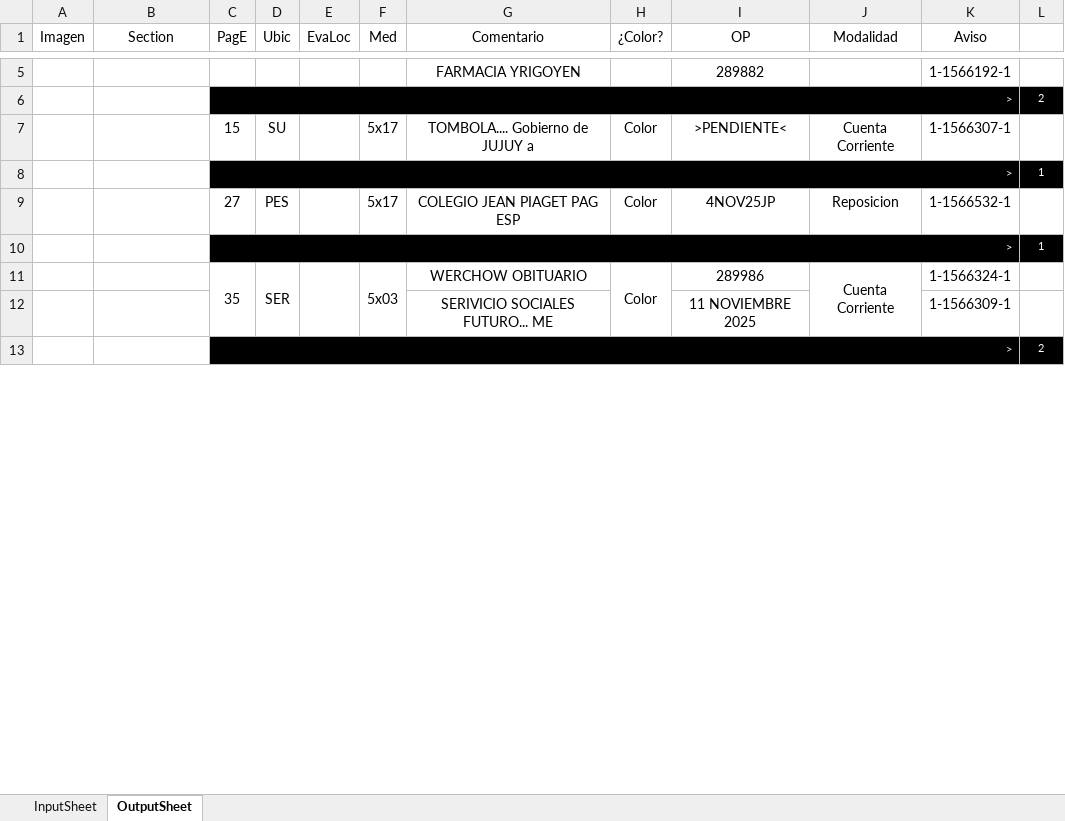
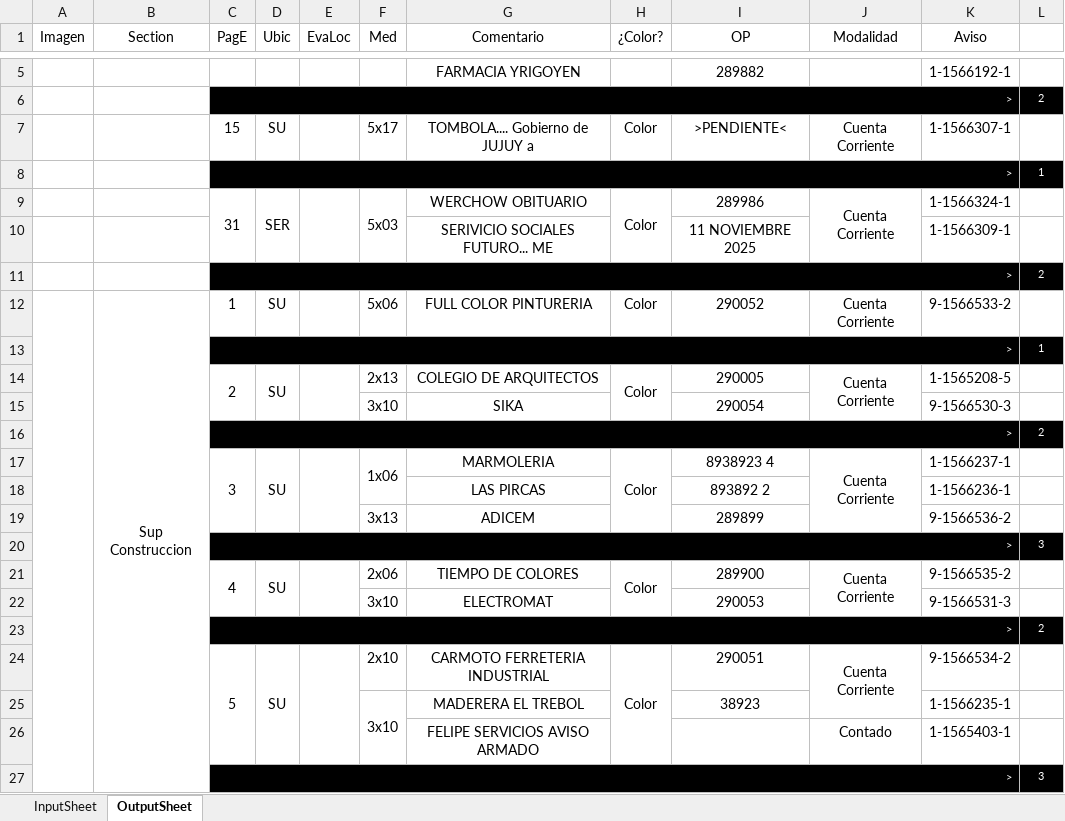
Before and after one commit to zherar7ordoya/msoffice-excel-vba, an Excel workbook: DataAnalyzer.xlsm, sheet OutputSheet, drawn as a sheet; only a part is shown, gaps mark what is left out; values as stored, in another font and other column widths than the file's, no borders; conditional formats not drawn; removed rows and columns are numbered as before the commit, all else as after; the diff covers the shown part only; the diff names each change by its address in the sheet, - before the commit and + after, or states it on an @@ line.

Commit message:
Update DataAnalyzer.xlsm

```diff
--- a/DataAnalyzer.xlsm (sheet OutputSheet)
+++ b/DataAnalyzer.xlsm (sheet OutputSheet)
-row 9:  |  | 27 | PES |  | 5x17 | COLEGIO JEAN PIAGET PAG ESP | Color | 4NOV25JP | Reposicion | 1-1566532-1 | 1
-C9 (PagE): 35
+C9 (PagE): 31
+row 12:  | Sup Construccion | 1 | SU |  | 5x06 | FULL COLOR PINTURERIA | Color | 290052 | Cuenta Corriente | 9-1566533-2 | 1
@@ row 10 moved to row 13: > @@
+row 14:  |  | 2 | SU |  | 2x13 | COLEGIO DE ARQUITECTOS | Color | 290005 | Cuenta Corriente | 1-1565208-5 | 1
+row 15:  |  |  |  |  | 3x10 | SIKA |  | 290054 |  | 9-1566530-3 | 1
@@ row 41 moved to row 16: > @@
+row 17:  |  | 3 | SU |  | 1x06 | MARMOLERIA | Color | 8938923 4 | Cuenta Corriente | 1-1566237-1 | 1
+row 18:  |  |  |  |  |  | LAS PIRCAS |  | 893892 2 |  | 1-1566236-1 | 1
+row 19:  |  |  |  |  | 3x13 | ADICEM |  | 289899 |  | 9-1566536-2 | 1
+row 20:  |  | > |  |  |  |  |  |  |  |  | 3
+row 21:  |  | 4 | SU |  | 2x06 | TIEMPO DE COLORES | Color | 289900 | Cuenta Corriente | 9-1566535-2 | 1
+row 22:  |  |  |  |  | 3x10 | ELECTROMAT |  | 290053 |  | 9-1566531-3 | 1
@@ row 46 moved to row 23: > @@
+row 24:  |  | 5 | SU |  | 2x10 | CARMOTO FERRETERIA INDUSTRIAL | Color | 290051 | Cuenta Corriente | 9-1566534-2 | 1
+row 25:  |  |  |  |  | 3x10 | MADERERA EL TREBOL |  | 38923 |  | 1-1566235-1 | 1
+row 26:  |  |  |  |  |  | FELIPE SERVICIOS AVISO ARMADO |  |  | Contado | 1-1565403-1 | 1
+row 27:  |  | > |  |  |  |  |  |  |  |  | 3
```
Also changed, not shown: 22 added rows, 18 removed rows, 3 moved rows, 19 edited cells and merged cells elsewhere in this sheet, hidden cells.
